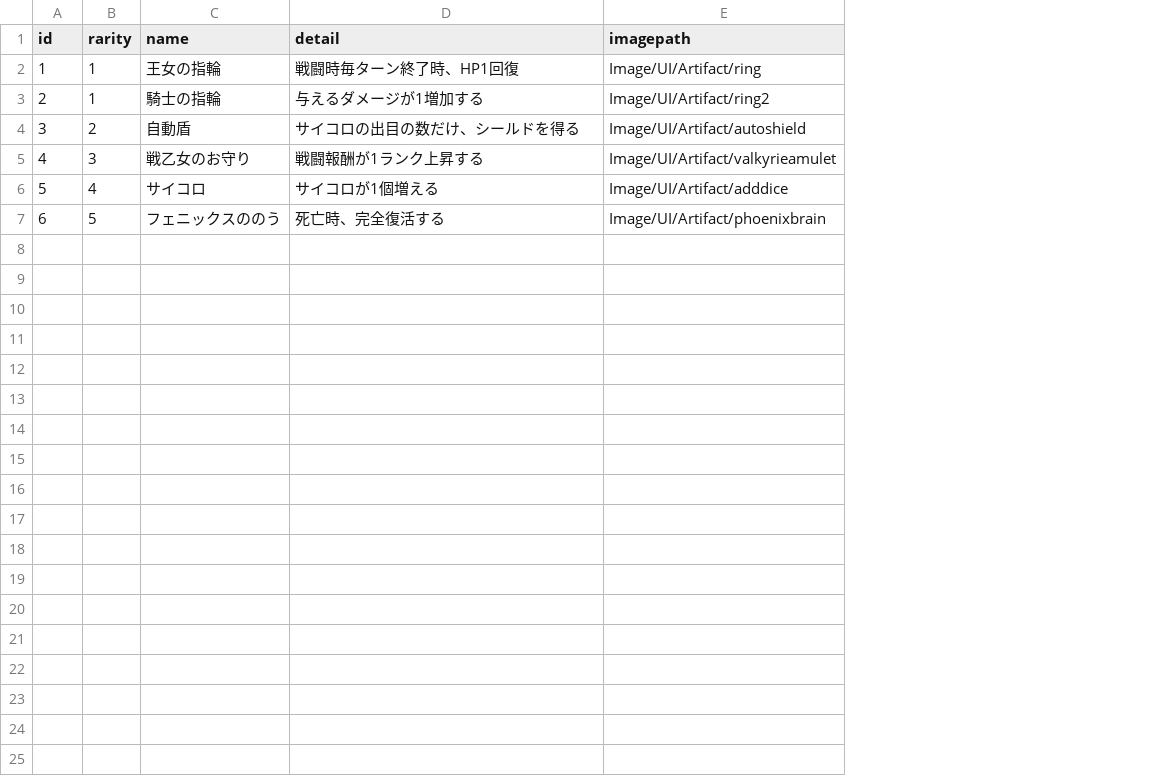
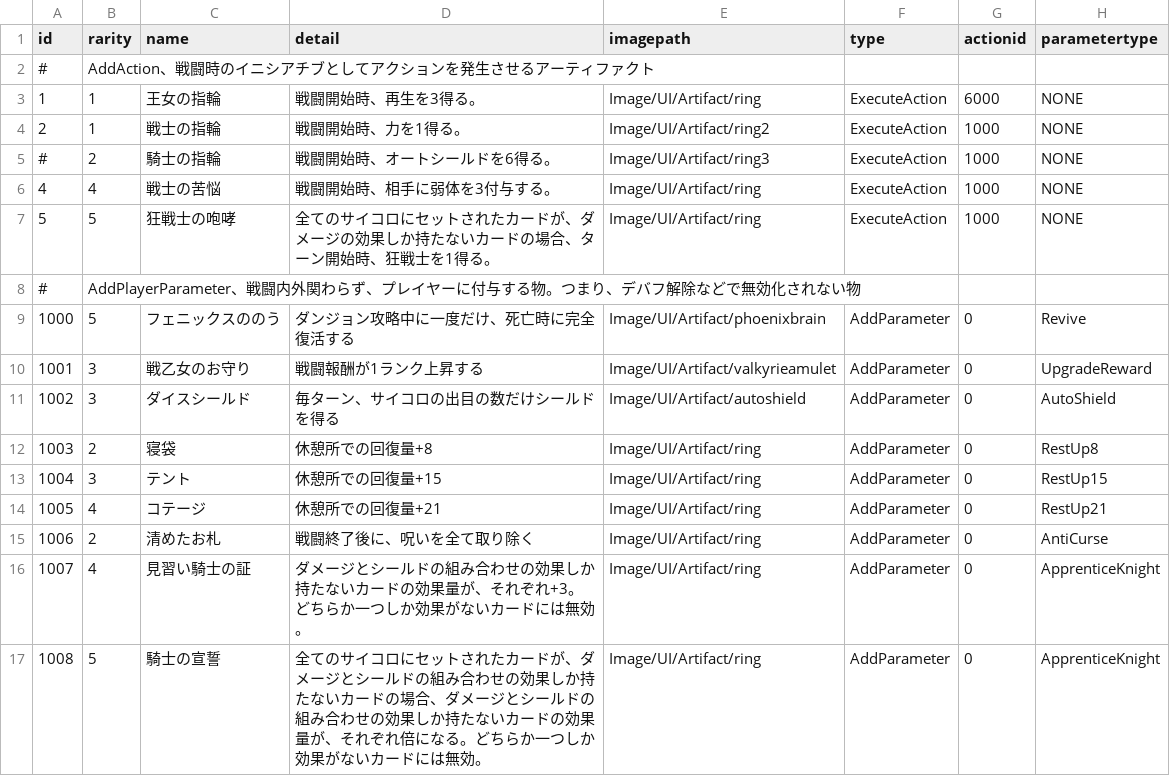
Before and after one commit to yamashita8655/STSLike, a CSV file: Assets/Resources/Csv/artifacttable.csv, drawn as a sheet; removed rows and columns are numbered as before the commit, all else as after; the diff names each change by its address in the sheet, - before the commit and + after, or states it on an @@ line.

```diff
--- a/Assets/Resources/Csv/artifacttable.csv
+++ b/Assets/Resources/Csv/artifacttable.csv
+column F (type), row 3: ExecuteAction; row 5: ExecuteAction; row 10: AddParameter
+column G (actionid), row 3: 6000; row 5: 1000; row 10: 0
+column H (parametertype), row 3: NONE; row 5: NONE; row 10: UpgradeReward
+row 2: # | AddAction、戦闘時のイニシアチブとしてアクションを発生させるアーティファクト
-D3 (detail): 戦闘時毎ターン終了時、HP1回復
+D3 (detail): 戦闘開始時、再生を3得る。
+row 4: 2 | 1 | 戦士の指輪 | 戦闘開始時、力を1得る。 | Image/UI/Artifact/ring2 | ExecuteAction | 1000 | NONE
-A5 (id): 2
+A5 (id): #
-B5 (rarity): 1
+B5 (rarity): 2
-D5 (detail): 与えるダメージが1増加する
+D5 (detail): 戦闘開始時、オートシールドを6得る。
-E5 (imagepath): Image/UI/Artifact/ring2
+E5 (imagepath): Image/UI/Artifact/ring3
-row 4: 3 | 2 | 自動盾 | サイコロの出目の数だけ、シールドを得る | Image/UI/Artifact/autoshield
+row 6: 4 | 4 | 戦士の苦悩 | 戦闘開始時、相手に弱体を3付与する。 | Image/UI/Artifact/ring | ExecuteAction | 1000 | NONE
+row 7: 5 | 5 | 狂戦士の咆哮 | 全てのサイコロにセットされたカードが、ダメージの効果しか持たないカードの場合、ターン開始時、狂戦士を1得る。 | Image/UI/Artifact/ring | ExecuteAction | 1000 | NONE
+row 8: # | AddPlayerParameter、戦闘内外関わらず、プレイヤーに付与する物。つまり、デバフ解除などで無効化されない物
+row 9: 1000 | 5 | フェニックスののう | ダンジョン攻略中に一度だけ、死亡時に完全復活する | Image/UI/Artifact/phoenixbrain | AddParameter | 0 | Revive
-A10 (id): 4
+A10 (id): 1001
-row 6: 5 | 4 | サイコロ | サイコロが1個増える | Image/UI/Artifact/adddice
-row 7: 6 | 5 | フェニックスののう | 死亡時、完全復活する | Image/UI/Artifact/phoenixbrain
+row 11: 1002 | 3 | ダイスシールド | 毎ターン、サイコロの出目の数だけシールドを得る | Image/UI/Artifact/autoshield | AddParameter | 0 | AutoShield
+row 12: 1003 | 2 | 寝袋 | 休憩所での回復量+8 | Image/UI/Artifact/ring | AddParameter | 0 | RestUp8
+row 13: 1004 | 3 | テント | 休憩所での回復量+15 | Image/UI/Artifact/ring | AddParameter | 0 | RestUp15
+row 14: 1005 | 4 | コテージ | 休憩所での回復量+21 | Image/UI/Artifact/ring | AddParameter | 0 | RestUp21
+row 15: 1006 | 2 | 清めたお札 | 戦闘終了後に、呪いを全て取り除く | Image/UI/Artifact/ring | AddParameter | 0 | AntiCurse
+row 16: 1007 | 4 | 見習い騎士の証 | ダメージとシールドの組み合わせの効果しか持たないカードの効果量が、それぞれ+3。どちらか一つしか効果がないカードには無効。 | Image/UI/Artifact/ring | AddParameter | 0 | ApprenticeKnight
+row 17: 1008 | 5 | 騎士の宣誓 | 全てのサイコロにセットされたカードが、ダメージとシールドの組み合わせの効果しか持たないカードの場合、ダメージとシールドの組み合わせの効果しか持たないカードの効果量が、それぞれ倍になる。どちらか一つしか効果がないカードには無効。 | Image/UI/Artifact/ring | AddParameter | 0 | ApprenticeKnight
```
Also changed, not shown: Assets/Resources/Csv/actiontable2.csv, 11 other files.
